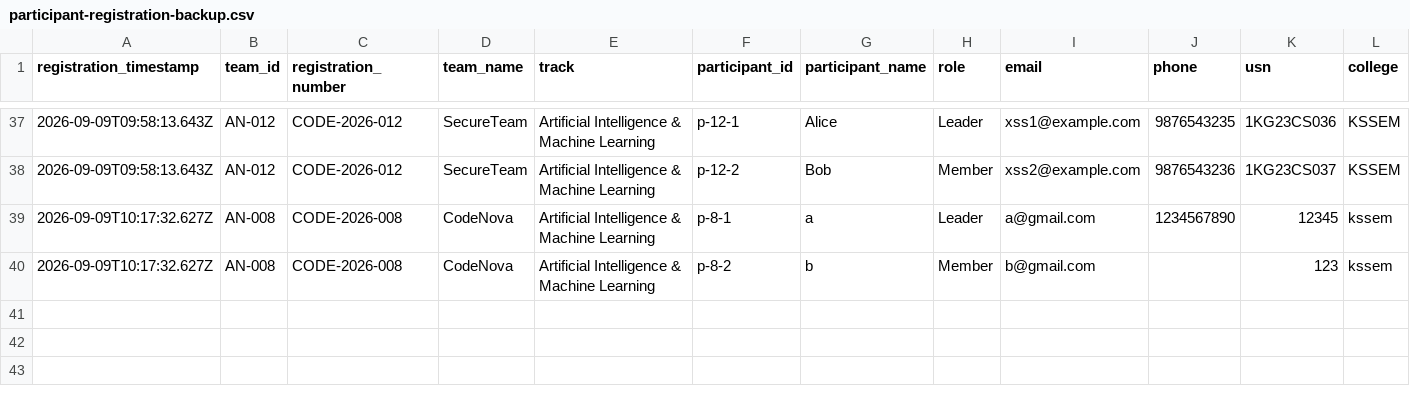
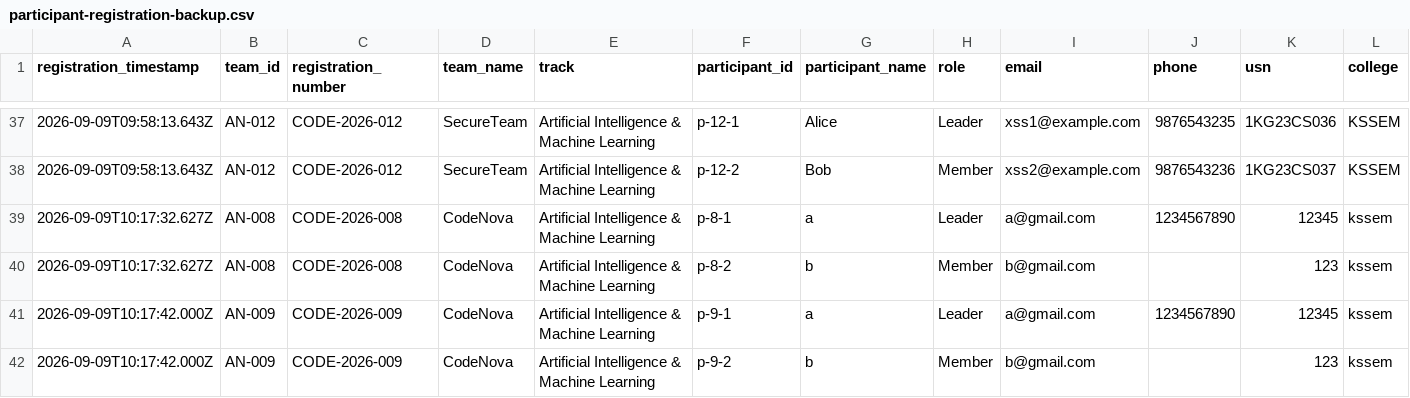
Before and after one commit to anirudhadg04/dih, a CSV file: backups/participant-registration-backup.csv, drawn as a sheet; only a part is shown, gaps mark what is left out; rows hold the shown columns only; the diff names each change by its address in the sheet, - before the commit and + after, or states it on an @@ line.

Commit message:
Update participant backup after AN-009

```diff
--- a/backups/participant-registration-backup.csv
+++ b/backups/participant-registration-backup.csv
+row 41: 2026-09-09T10:17:42.000Z | AN-009 | CODE-2026-009 | CodeNova | Artificial Intelligence & Machine Learning | p-9-1 | a | Leader | a@gmail.com | 1234567890 | 12345 | kssem
+row 42: 2026-09-09T10:17:42.000Z | AN-009 | CODE-2026-009 | CodeNova | Artificial Intelligence & Machine Learning | p-9-2 | b | Member | b@gmail.com |  | 123 | kssem
```
